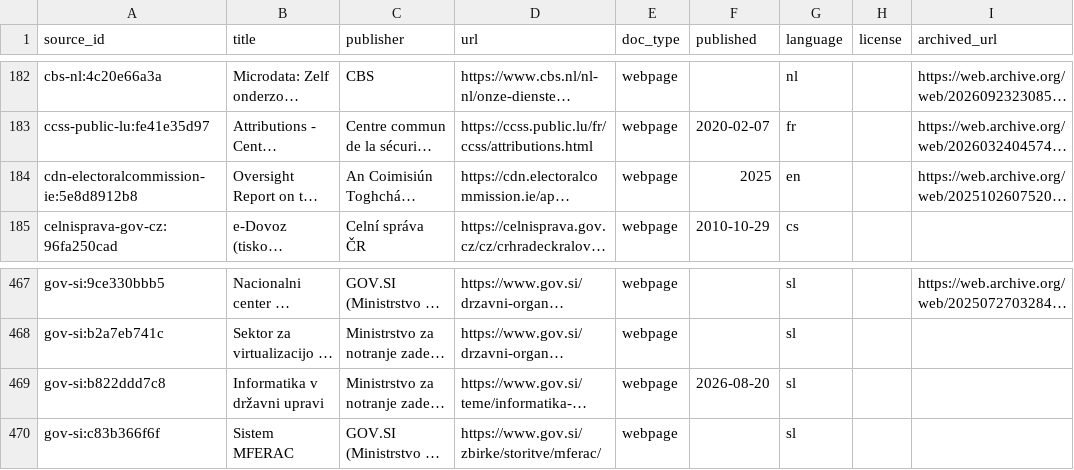
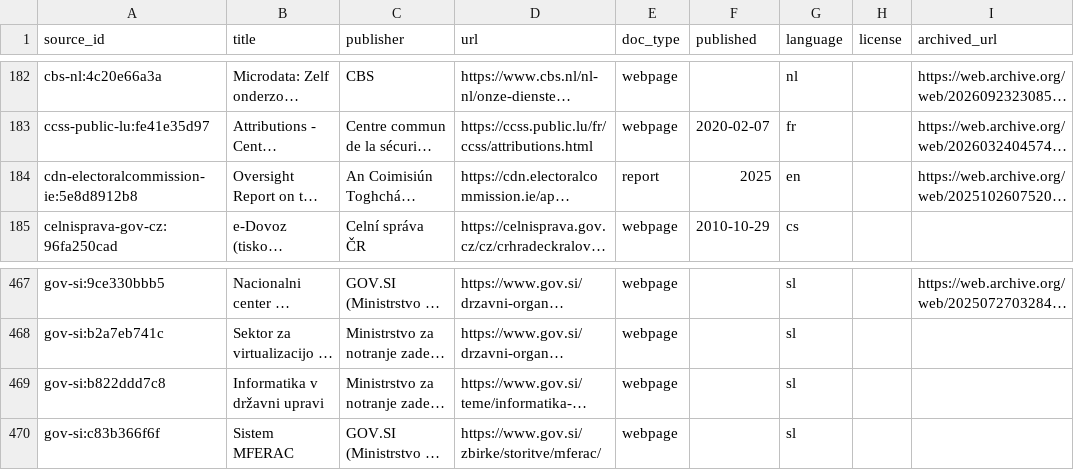
Before and after one commit to EU27-data-sovereignty/eu27-data-sovereignty, a CSV file: model/sources/registry.csv, drawn as a sheet; only a part is shown, gaps mark what is left out; long unchanged cells end in …; the diff names each change by its address in the sheet, - before the commit and + after, or states it on an @@ line.

```diff
--- a/model/sources/registry.csv
+++ b/model/sources/registry.csv
-E184 (doc_type): webpage
+E184 (doc_type): report
-F469 (published): 2026-08-20
+F469 (published): (empty)
```
Also changed, not shown: countries/ARTEFACTS.csv, model/research/vetting/disputes.csv, 12 other files.
